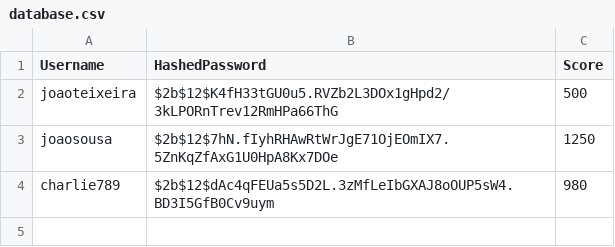
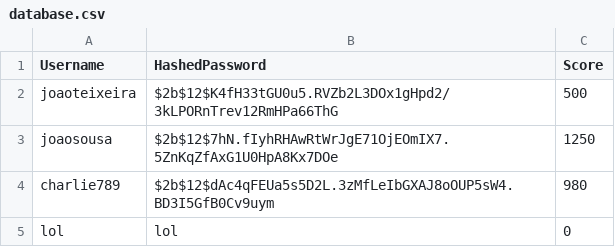
Before and after one commit to joaossousa12/feup-cpd, a CSV file: assign2/src/database.csv, drawn as a sheet.

```diff
--- a/assign2/src/database.csv
+++ b/assign2/src/database.csv
@@ -4 +4,2 @@ joaosousa,$2b$12$7hN.fIyhRHAwRtWrJgE71OjEOmIX7.5ZnKqZfAxG1U0HpA8Kx7DOe,1250
 charlie789,$2b$12$dAc4qFEUa5s5D2L.3zMfLeIbGXAJ8oOUP5sW4.BD3I5GfB0Cv9uym,980
+lol,lol,0
```
Also changed, not shown: 8 other files.
